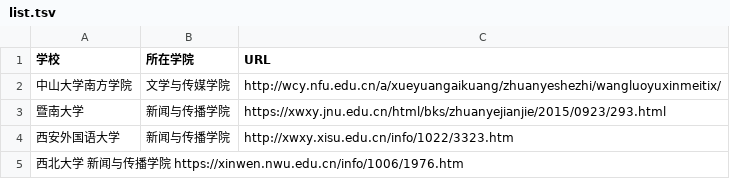
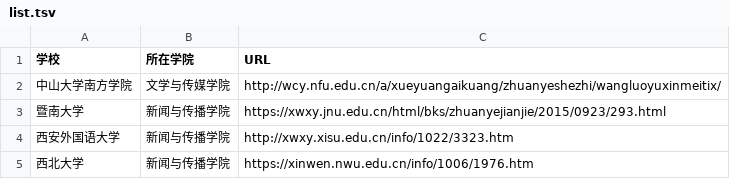
Before and after one commit to WuxueNewmedia/tsv_and_csv, a TSV file: list.tsv, drawn as a sheet.

Commit message:
新增西北大学的信息

```diff
--- a/list.tsv
+++ b/list.tsv
@@ -4,2 +4,2 @@
 西安外国语大学	新闻与传播学院	http://xwxy.xisu.edu.cn/info/1022/3323.htm
-西北大学  新闻与传播学院 https://xinwen.nwu.edu.cn/info/1006/1976.htm
+西北大学	新闻与传播学院	https://xinwen.nwu.edu.cn/info/1006/1976.htm
```
